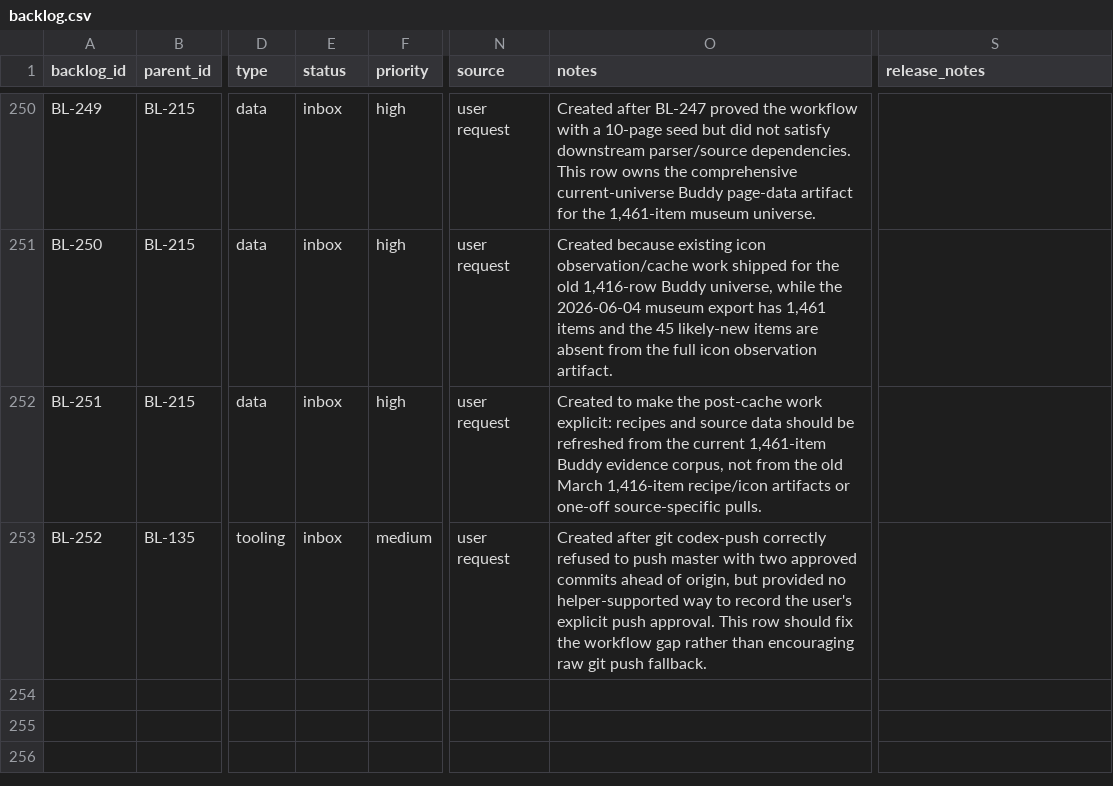
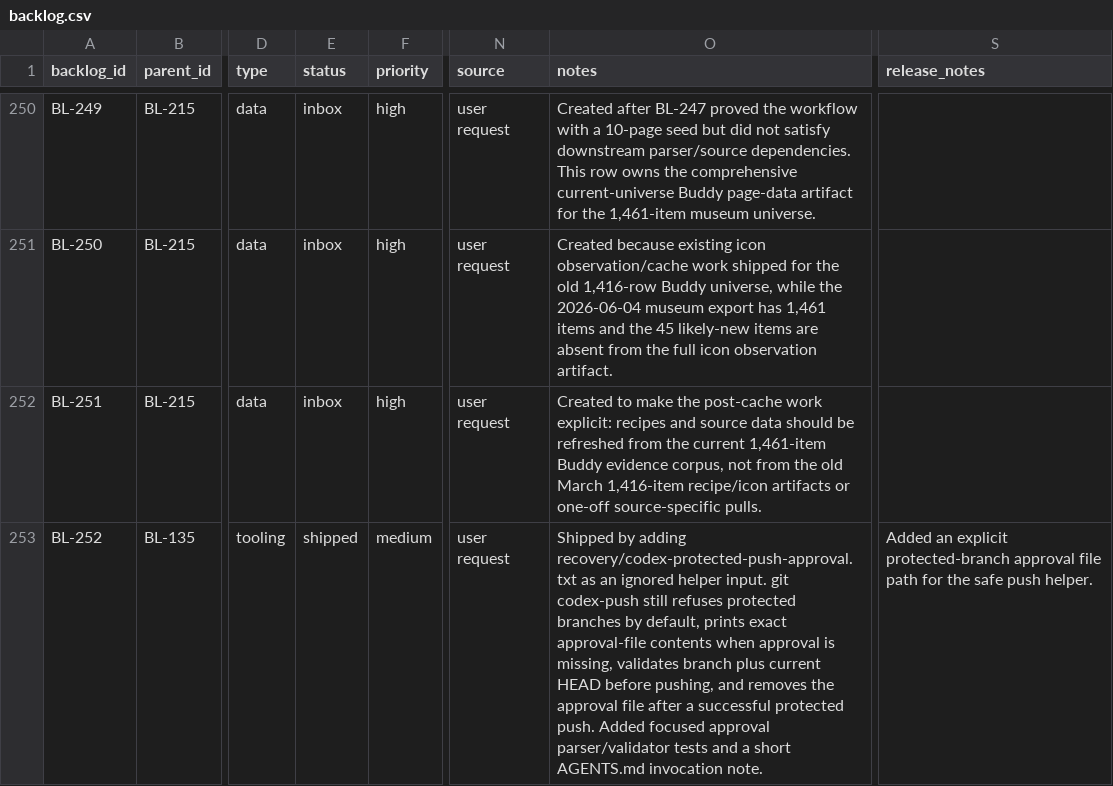
Before and after one commit to missvin/farmrpg-tools, a CSV file: planning/backlog.csv, drawn as a sheet; only a part is shown, gaps mark what is left out; the diff names each change by its address in the sheet, - before the commit and + after, or states it on an @@ line.

Commit message:
chore(git): add protected push approval helper

```diff
--- a/planning/backlog.csv
+++ b/planning/backlog.csv
-E253 (status): inbox
+E253 (status): shipped
-O253 (notes): Created after git codex-push correctly refused to push master with two approved commits ahead of origin, but provided no helper-supported way to record the user's explicit push approval. This row should fix the workflow gap rather than encouraging raw git push fallback.
+O253 (notes): Shipped by adding recovery/codex-protected-push-approval.txt as an ignored helper input. git codex-push still refuses protected branches by default, prints exact approval-file contents when approval is missing, validates branch plus current HEAD before pushing, and removes the approval file after a successful protected push. Added focused approval parser/validator tests and a short AGENTS.md invocation note.
-S253 (release_notes): (empty)
+S253 (release_notes): Added an explicit protected-branch approval file path for the safe push helper.
```
Also changed, not shown: 5 other files.
